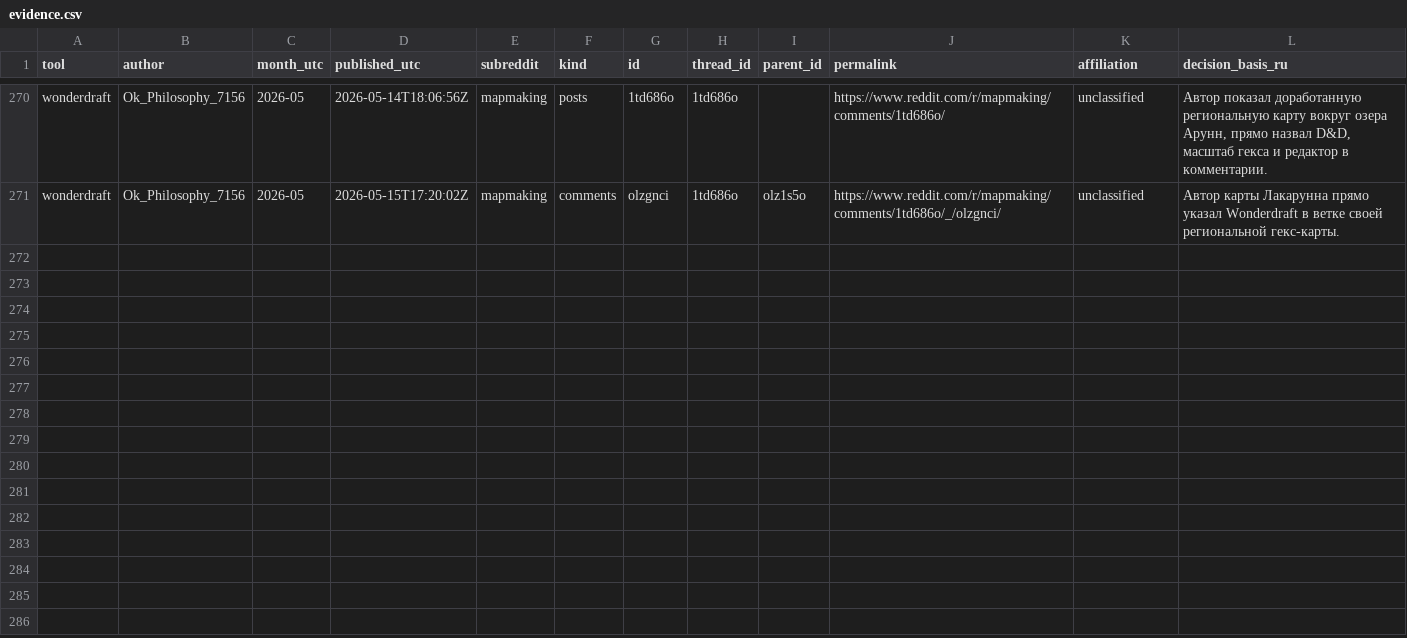
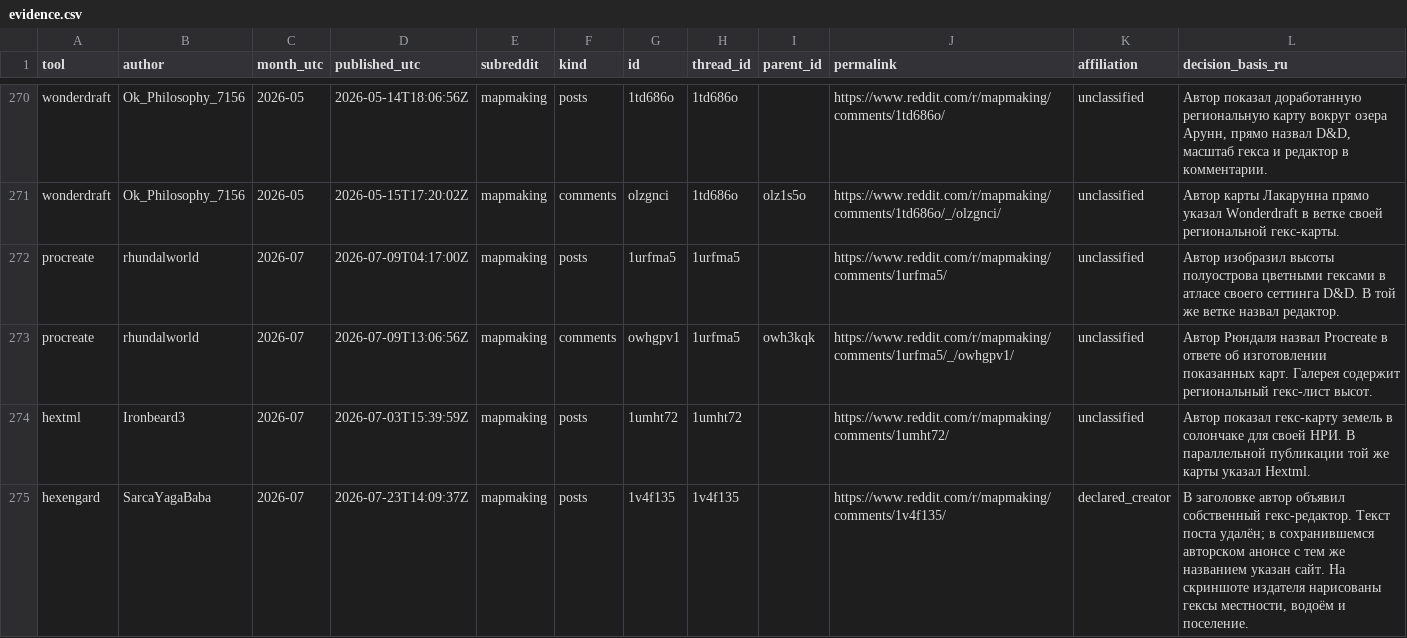
Before and after one commit to YuriyEmelyanov/Hexcrawl, a CSV file: agent-work/research/reddit-map-tools/evidence.csv, drawn as a sheet; only a part is shown, gaps mark what is left out; the diff names each change by its address in the sheet, - before the commit and + after, or states it on an @@ line.

Commit message:
HX-RSR-001: complete July archive and add Hexengard, Hextml and Procreate evidence

```diff
--- a/agent-work/research/reddit-map-tools/evidence.csv
+++ b/agent-work/research/reddit-map-tools/evidence.csv
+row 272: procreate | rhundalworld | 2026-07 | 2026-07-09T04:17:00Z | mapmaking | posts | 1urfma5 | 1urfma5 |  | https://www.reddit.com/r/mapmaking/comments/1urfma5/ | unclassified | Автор изобразил высоты полуострова цветными гексами в атласе своего сеттинга D&D. В той же ветке назвал редактор.
+row 273: procreate | rhundalworld | 2026-07 | 2026-07-09T13:06:56Z | mapmaking | comments | owhgpv1 | 1urfma5 | owh3kqk | https://www.reddit.com/r/mapmaking/comments/1urfma5/_/owhgpv1/ | unclassified | Автор Рюндаля назвал Procreate в ответе об изготовлении показанных карт. Галерея содержит региональный гекс-лист высот.
+row 274: hextml | Ironbeard3 | 2026-07 | 2026-07-03T15:39:59Z | mapmaking | posts | 1umht72 | 1umht72 |  | https://www.reddit.com/r/mapmaking/comments/1umht72/ | unclassified | Автор показал гекс-карту земель в солончаке для своей НРИ. В параллельной публикации той же карты указал Hextml.
+row 275: hexengard | SarcaYagaBaba | 2026-07 | 2026-07-23T14:09:37Z | mapmaking | posts | 1v4f135 | 1v4f135 |  | https://www.reddit.com/r/mapmaking/comments/1v4f135/ | declared_creator | В заголовке автор объявил собственный гекс-редактор. Текст поста удалён; в сохранившемся авторском анонсе с тем же названием указан сайт. На скриншоте издателя нарисованы гексы местности, водоём и поселение.
```
Also changed, not shown: agent-work/research/reddit-map-tools/hex-only/context-review.csv, agent-work/research/reddit-map-tools/hex-only/evidence.csv, 17 other files.
